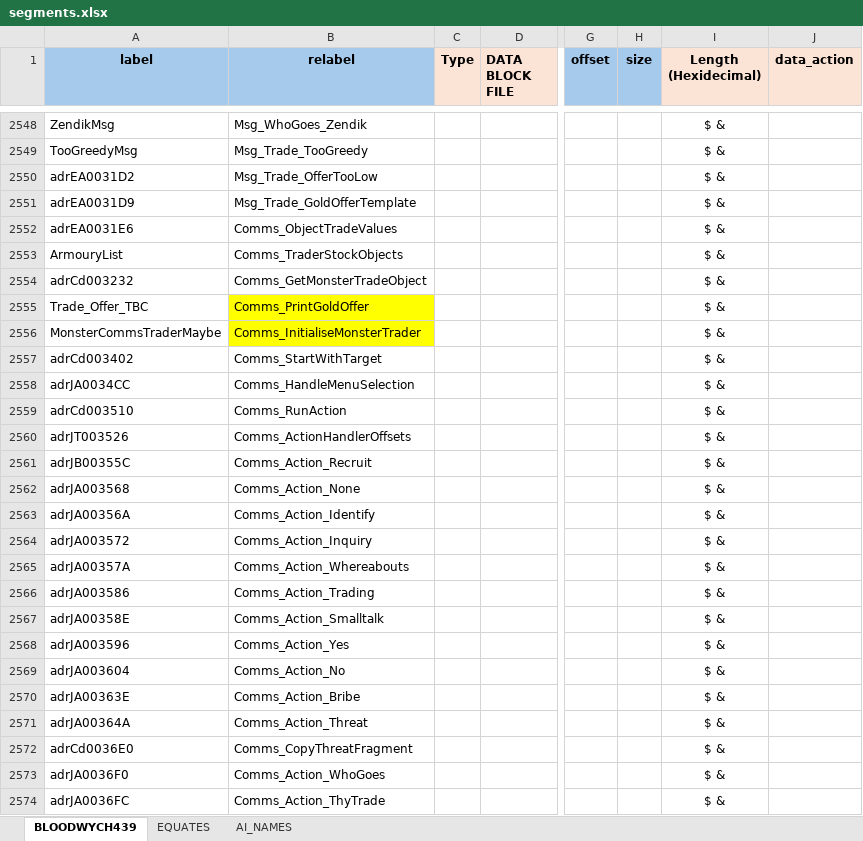
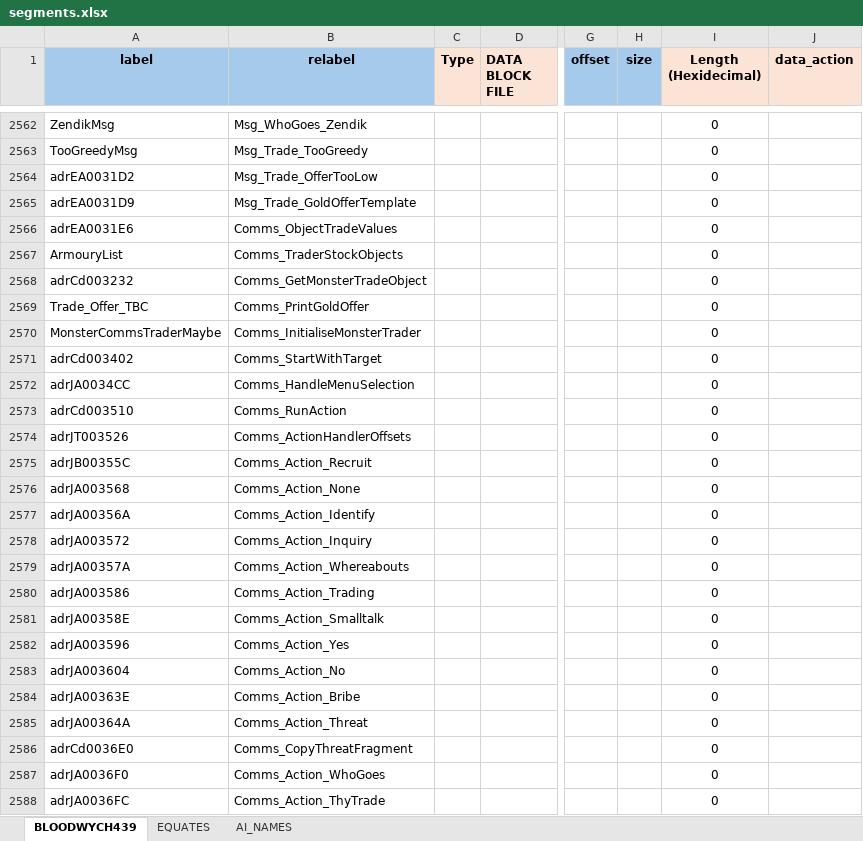
Before and after one commit to HoraceAndTheSpider/Bloodwych-68k, an Excel workbook: segments.xlsx, sheet BLOODWYCH439, drawn as a sheet; only a part is shown, gaps mark what is left out; values as stored, in another font and other column widths than the file's, no borders; conditional formats not drawn; addresses are those after the commit; the diff covers the shown part only; the diff names each change by its address in the sheet, - before the commit and + after, or states it on an @@ line.

```diff
--- a/segments.xlsx (sheet BLOODWYCH439)
+++ b/segments.xlsx (sheet BLOODWYCH439)
-I2562:I2588 (Length (Hexidecimal)): $ &
+I2562:I2588 (Length (Hexidecimal)): 0
-B2569:B2570 fill: #FFFF00
+B2569:B2570 fill: none
```
Also changed, not shown: 131 added rows, 131 removed rows, 44 edited cells and cell formats elsewhere in this sheet, sheet EQUATES, formulas that keep their value, 9 other files.
